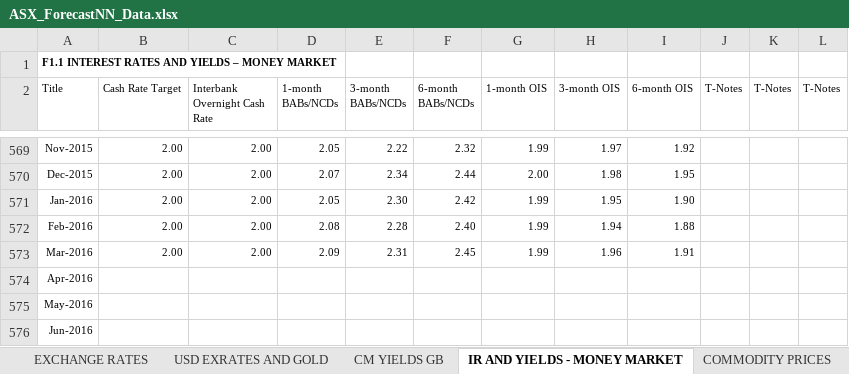
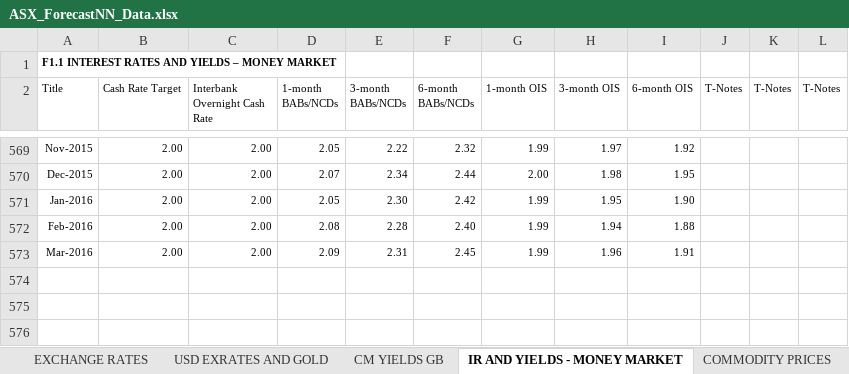
Before and after one commit to c0debrain/ASXForecastNN_Python, an Excel workbook: src/ASX_ForecastNN_Data.xlsx, sheet IR AND YIELDS - MONEY MARKET, drawn as a sheet; only a part is shown, gaps mark what is left out; values as stored, in another font and other column widths than the file's, no borders; the diff names each change by its address in the sheet, - before the commit and + after, or states it on an @@ line.

```diff
--- a/src/ASX_ForecastNN_Data.xlsx (sheet IR AND YIELDS - MONEY MARKET)
+++ b/src/ASX_ForecastNN_Data.xlsx (sheet IR AND YIELDS - MONEY MARKET)
-row 574: Apr-2016
-row 575: May-2016
-row 576: Jun-2016
```
Also changed, not shown: other sheet tabs, formulas that keep their value, charts or pictures, 8 other files.
